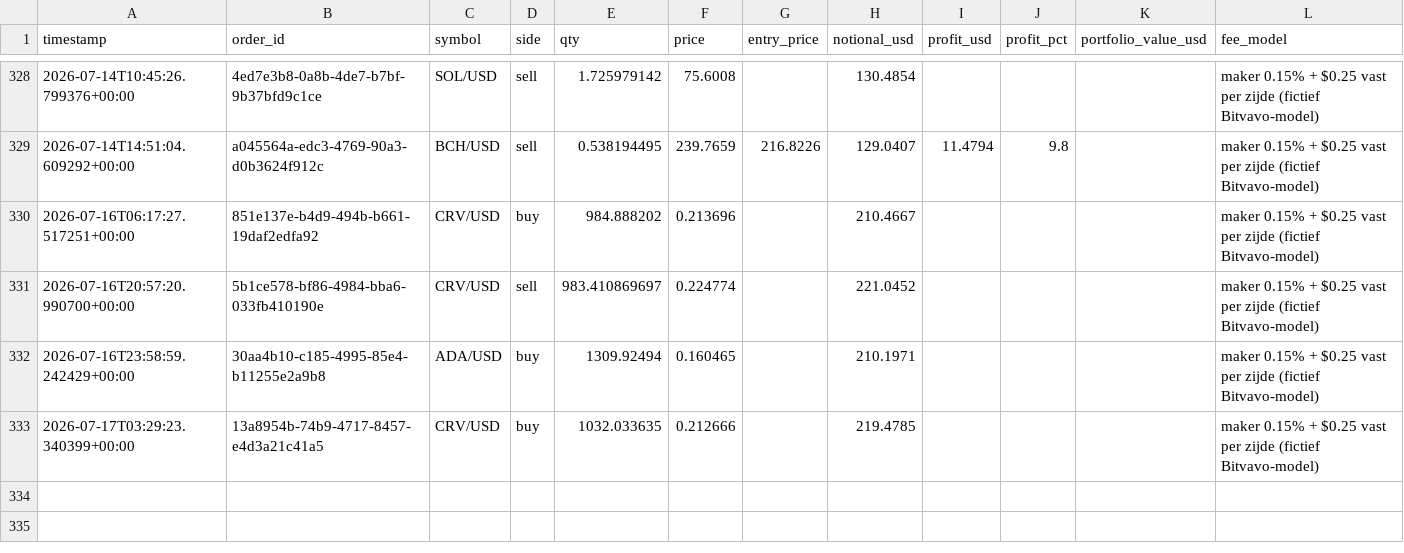
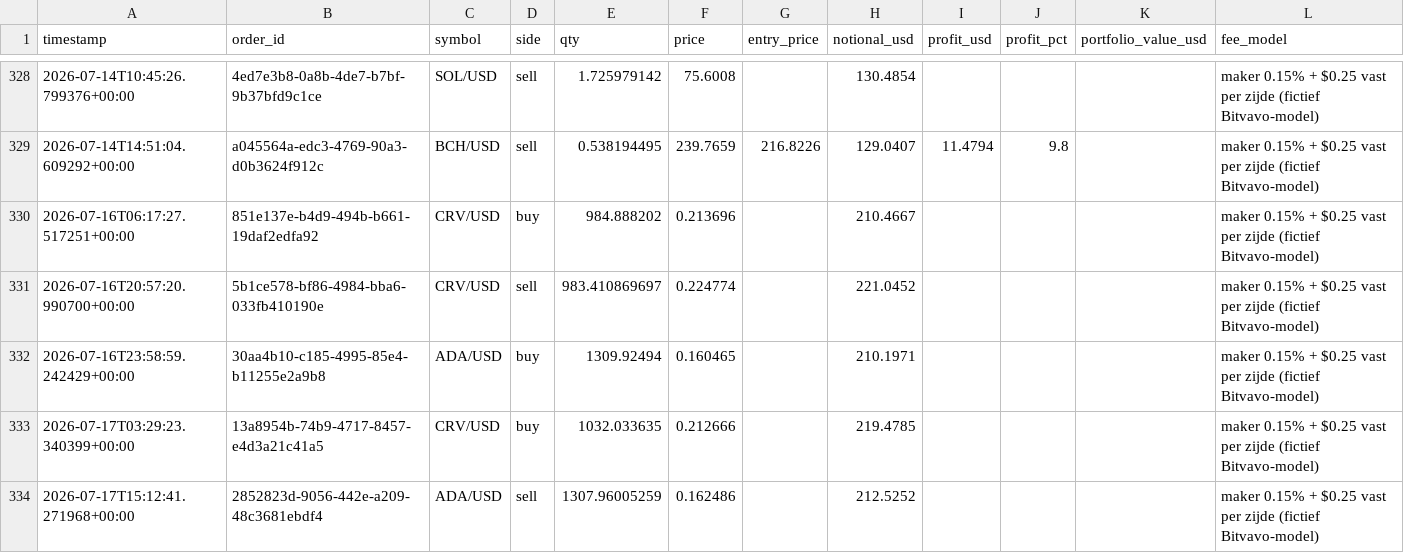
Before and after one commit to Bramsmit/MCP-alpaca, a CSV file: data/alpaca_trades.csv, drawn as a sheet; only a part is shown, gaps mark what is left out.

```diff
--- a/data/alpaca_trades.csv
+++ b/data/alpaca_trades.csv
@@ -333 +333,2 @@ timestamp,order_id,symbol,side,qty,price,entry_price,notional_usd,profit_usd,pro
 2026-07-17T03:29:23.340399+00:00,13a8954b-74b9-4717-8457-e4d3a21c41a5,CRV/USD,buy,1032.033635,0.212666,,219.4785,,,,maker 0.15% + $0.25 vast per zijde (fictief Bitvavo-model)
+2026-07-17T15:12:41.271968+00:00,2852823d-9056-442e-a209-48c3681ebdf4,ADA/USD,sell,1307.96005259,0.162486,,212.5252,,,,maker 0.15% + $0.25 vast per zijde (fictief Bitvavo-model)
```
Also changed, not shown: 1 other file.
